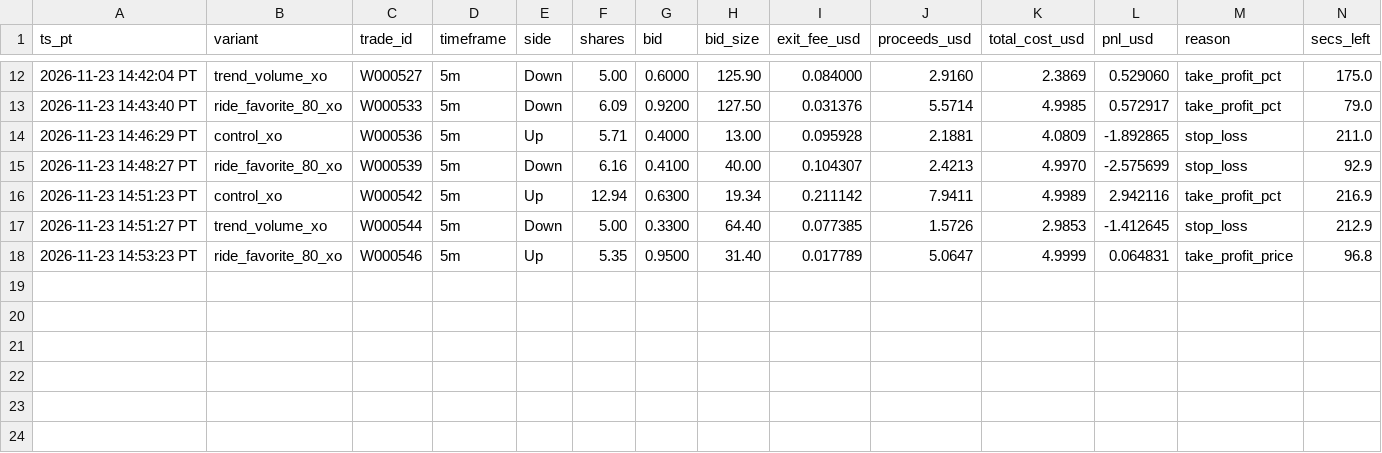
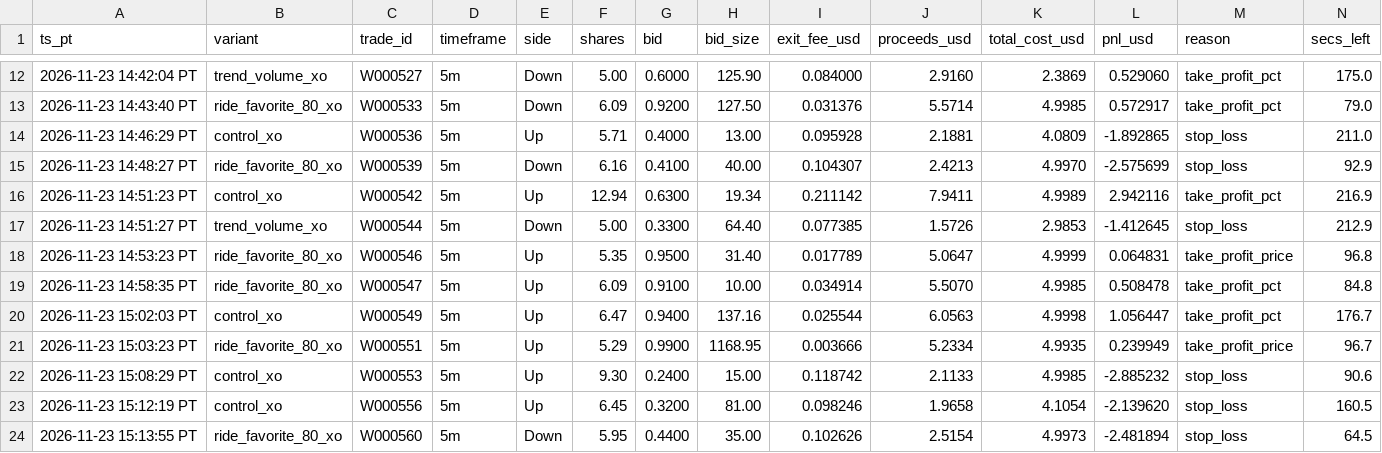
Before and after one commit to michaeldeuchar-dotcom/eth-paper-bot, a CSV file: data/week2/cash_out_exits.csv, drawn as a sheet; only a part is shown, gaps mark what is left out; rows hold the shown columns only; the diff names each change by its address in the sheet, - before the commit and + after, or states it on an @@ line.

```diff
--- a/data/week2/cash_out_exits.csv
+++ b/data/week2/cash_out_exits.csv
+row 19: 2026-11-23 14:58:35 PT | ride_favorite_80_xo | W000547 | 5m | Up | 6.09 | 0.9100 | 10.00 | 0.034914 | 5.5070 | 4.9985 | 0.508478 | take_profit_pct | 84.8
+row 20: 2026-11-23 15:02:03 PT | control_xo | W000549 | 5m | Up | 6.47 | 0.9400 | 137.16 | 0.025544 | 6.0563 | 4.9998 | 1.056447 | take_profit_pct | 176.7
+row 21: 2026-11-23 15:03:23 PT | ride_favorite_80_xo | W000551 | 5m | Up | 5.29 | 0.9900 | 1168.95 | 0.003666 | 5.2334 | 4.9935 | 0.239949 | take_profit_price | 96.7
+row 22: 2026-11-23 15:08:29 PT | control_xo | W000553 | 5m | Up | 9.30 | 0.2400 | 15.00 | 0.118742 | 2.1133 | 4.9985 | -2.885232 | stop_loss | 90.6
+row 23: 2026-11-23 15:12:19 PT | control_xo | W000556 | 5m | Up | 6.45 | 0.3200 | 81.00 | 0.098246 | 1.9658 | 4.1054 | -2.139620 | stop_loss | 160.5
+row 24: 2026-11-23 15:13:55 PT | ride_favorite_80_xo | W000560 | 5m | Down | 5.95 | 0.4400 | 35.00 | 0.102626 | 2.5154 | 4.9973 | -2.481894 | stop_loss | 64.5
```
Also changed, not shown: data/week2/trades_auto_pick.csv, data/week2/trades_control.csv, 13 other files.
